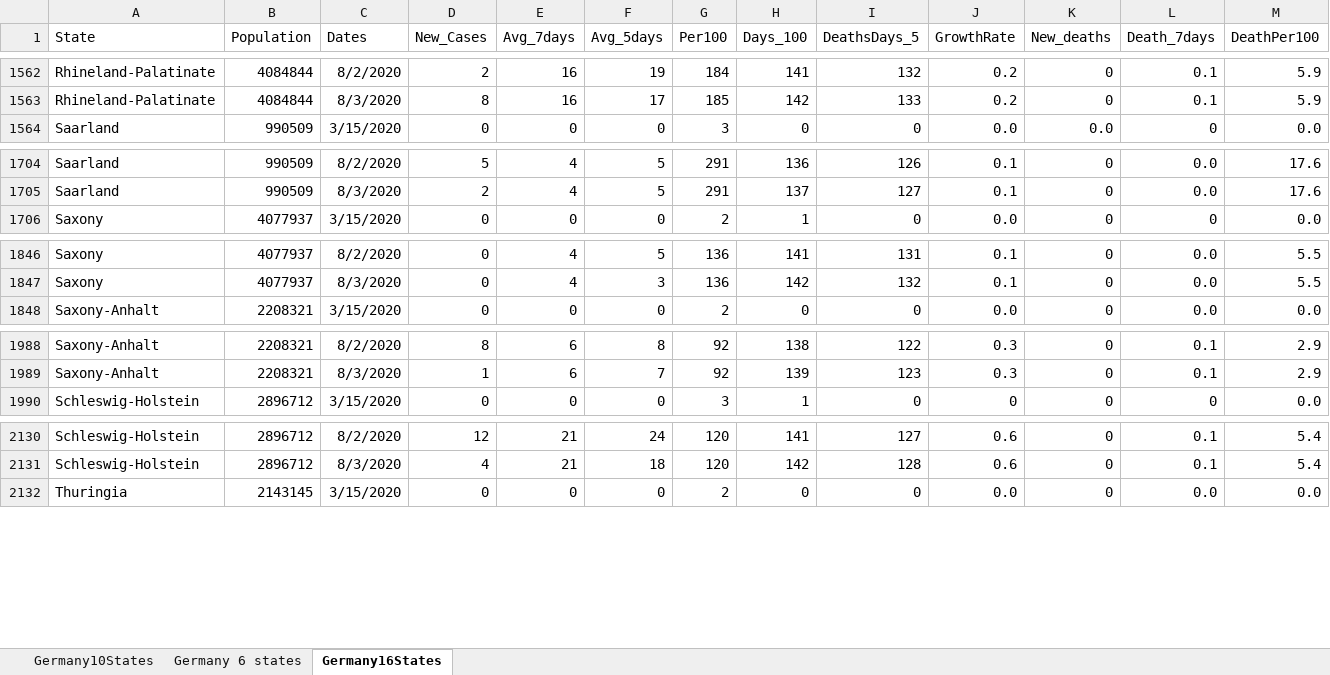
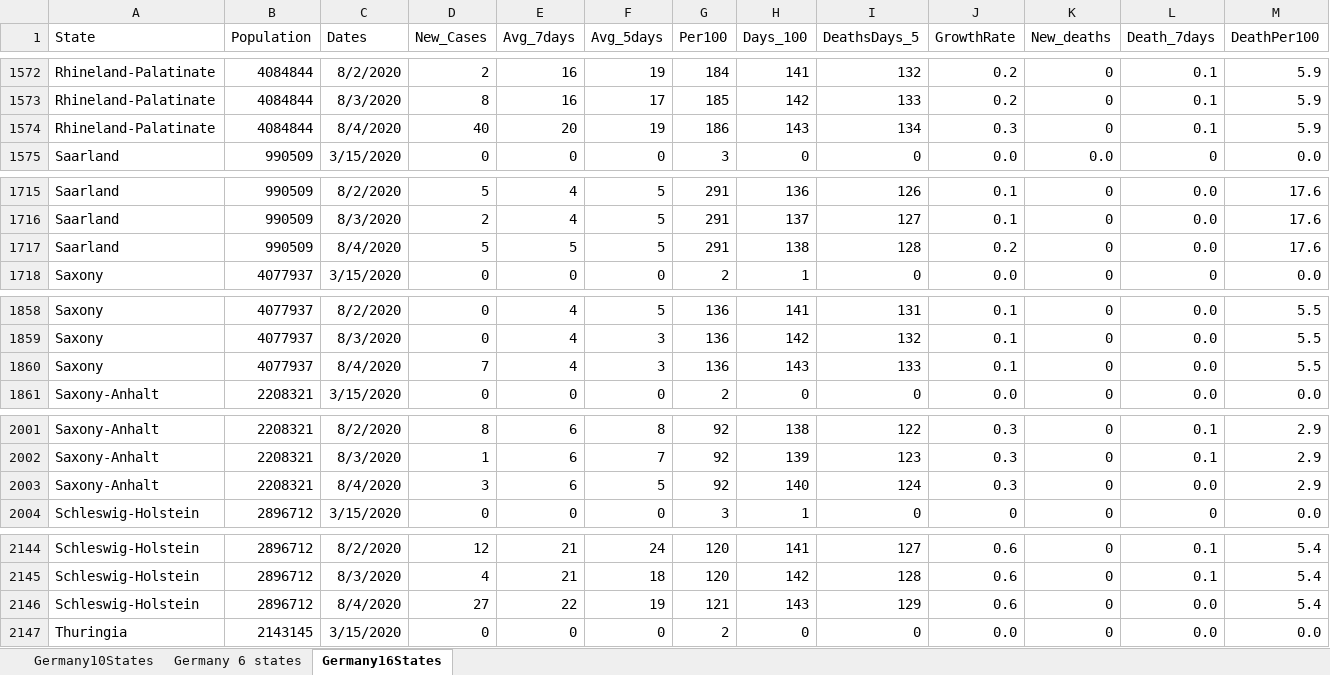
Before and after one commit to nyyubio/First_Website, an Excel workbook: public/data/Germany16StatesXLSX.xlsx, sheet Germany16States, drawn as a sheet; only a part is shown, gaps mark what is left out; values as stored, in another font and other column widths than the file's, no borders; rows hold the shown columns only; the diff covers the shown part only; the diff names each change by its address in the sheet, - before the commit and + after, or states it on an @@ line.

Commit message:
August 4 update
-Updated German data

```diff
--- a/public/data/Germany16StatesXLSX.xlsx (sheet Germany16States)
+++ b/public/data/Germany16StatesXLSX.xlsx (sheet Germany16States)
+row 1574: Rhineland-Palatinate | 4084844 | 8/4/2020 | 40 | 20 | 19 | 186 | 143 | 134 | 0.3 | 0 | 0.1 | 5.9
+row 1717: Saarland | 990509 | 8/4/2020 | 5 | 5 | 5 | 291 | 138 | 128 | 0.2 | 0 | 0.0 | 17.6
+row 1860: Saxony | 4077937 | 8/4/2020 | 7 | 4 | 3 | 136 | 143 | 133 | 0.1 | 0 | 0.0 | 5.5
+row 2003: Saxony-Anhalt | 2208321 | 8/4/2020 | 3 | 6 | 5 | 92 | 140 | 124 | 0.3 | 0 | 0.0 | 2.9
+row 2146: Schleswig-Holstein | 2896712 | 8/4/2020 | 27 | 22 | 19 | 121 | 143 | 129 | 0.6 | 0 | 0.0 | 5.4
```
Also changed, not shown: 11 added rows and 18 edited cells elsewhere in this sheet, formulas that keep their value, static/data/Germany16StatesXLSX.xlsx, 44 other files.
